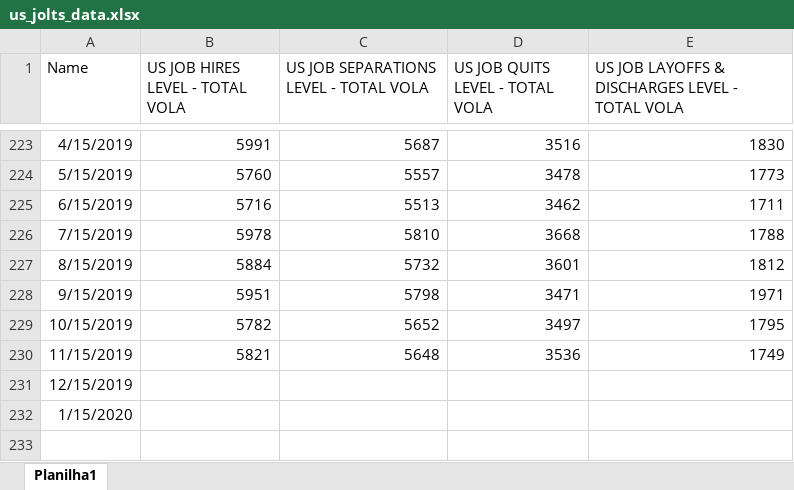
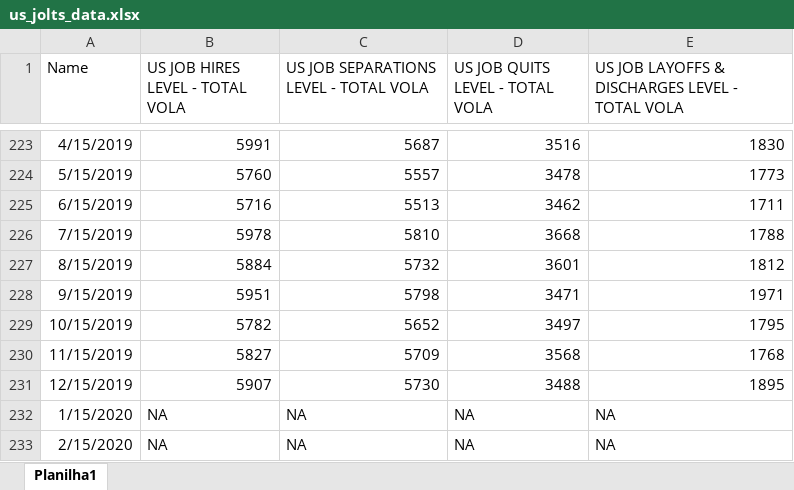
Before and after one commit to pgg1309/jolts, an Excel workbook: raw_data/us_jolts_data.xlsx, sheet Planilha1, drawn as a sheet; only a part is shown, gaps mark what is left out; values as stored, in another font and other column widths than the file's, no borders; the diff names each change by its address in the sheet, - before the commit and + after, or states it on an @@ line.

```diff
--- a/raw_data/us_jolts_data.xlsx (sheet Planilha1)
+++ b/raw_data/us_jolts_data.xlsx (sheet Planilha1)
-B230 (US JOB HIRES LEVEL - TOTAL VOLA): 5821
+B230 (US JOB HIRES LEVEL - TOTAL VOLA): 5827
-C230: 5648
+C230: 5709
-D230 (US JOB QUITS LEVEL - TOTAL VOLA): 3536
+D230 (US JOB QUITS LEVEL - TOTAL VOLA): 3568
-E230: 1749
+E230: 1768
-B231 (US JOB HIRES LEVEL - TOTAL VOLA): (empty)
+B231 (US JOB HIRES LEVEL - TOTAL VOLA): 5907
-C231: (empty)
+C231: 5730
-D231 (US JOB QUITS LEVEL - TOTAL VOLA): (empty)
+D231 (US JOB QUITS LEVEL - TOTAL VOLA): 3488
-E231: (empty)
+E231: 1895
-B232 (US JOB HIRES LEVEL - TOTAL VOLA): (empty)
+B232 (US JOB HIRES LEVEL - TOTAL VOLA): NA
-C232: (empty)
+C232: NA
-D232 (US JOB QUITS LEVEL - TOTAL VOLA): (empty)
+D232 (US JOB QUITS LEVEL - TOTAL VOLA): NA
-E232: (empty)
+E232: NA
+row 233: 2/15/2020 | NA | NA | NA | NA
```
Also changed, not shown: raw_data/us_initial_claims.xlsx, 16 other files.
